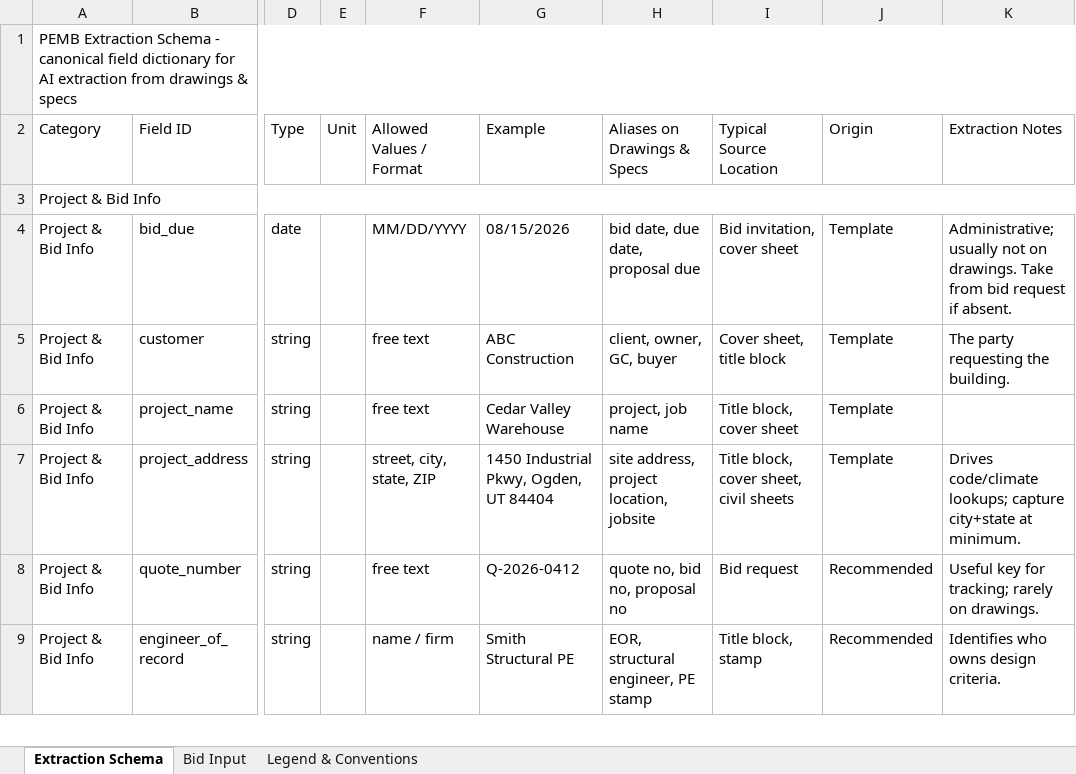
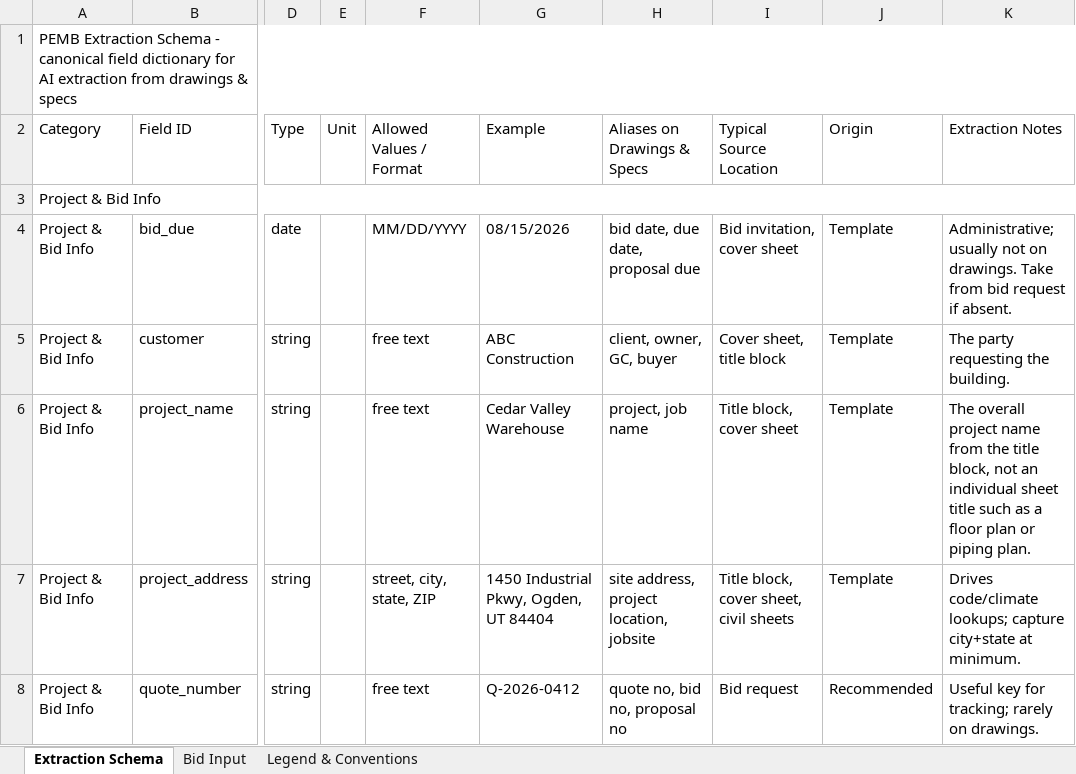
Before and after one commit to gjtynygpmd-creator/pemb-spec-extractor-pro, an Excel workbook: schema/PEMB_Extraction_Schema.xlsx, sheet Extraction Schema, drawn as a sheet; only a part is shown, gaps mark what is left out; the shorter side is filled out with more unchanged rows; values as stored, in another font and other column widths than the file's, no cell formats; charts and pictures not drawn; the diff names each change by its address in the sheet, - before the commit and + after, or states it on an @@ line.

```diff
--- a/schema/PEMB_Extraction_Schema.xlsx (sheet Extraction Schema)
+++ b/schema/PEMB_Extraction_Schema.xlsx (sheet Extraction Schema)
-K6 (Extraction Notes): (empty)
+K6 (Extraction Notes): The overall project name from the title block, not an individual sheet title such as a floor plan or piping plan.
```
Also changed, not shown: sheet Bid Input, cell formats, charts or pictures, 11 other files.
